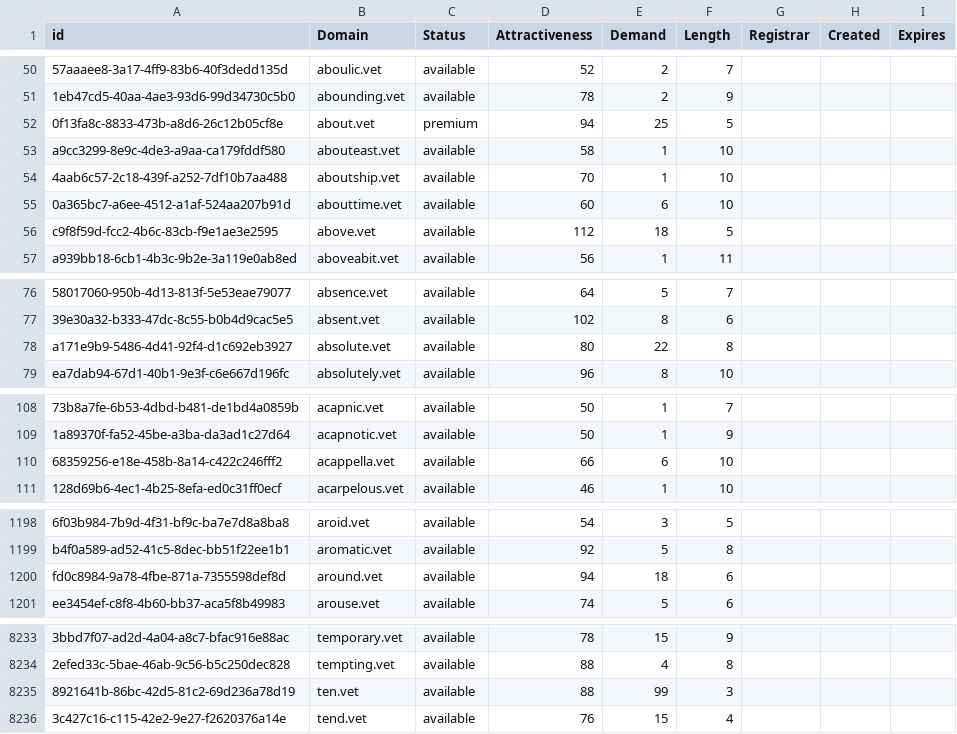
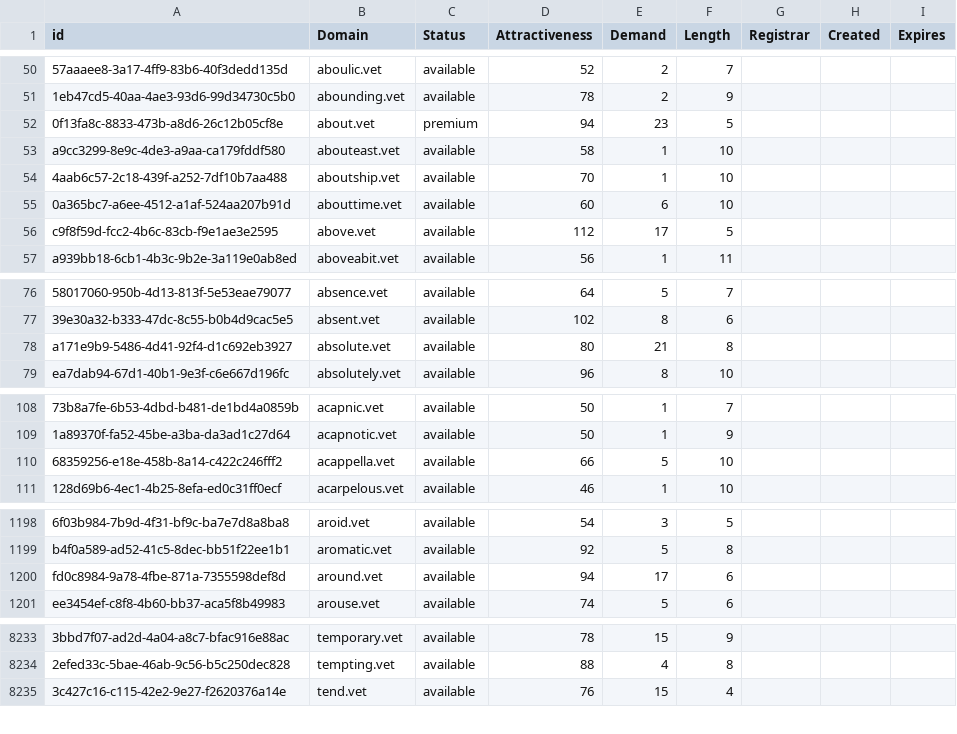
Before and after one commit to UniqueDomains/vet-oneword-domains, a CSV file: vet.csv, drawn as a sheet; only a part is shown, gaps mark what is left out; the diff covers the shown part only; the diff names each change by its address in the sheet, - before the commit and + after, or states it on an @@ line.

Commit message:
Domains update

```diff
--- a/vet.csv
+++ b/vet.csv
-E52 (Demand): 25
+E52 (Demand): 23
-E56 (Demand): 18
+E56 (Demand): 17
-E78 (Demand): 22
+E78 (Demand): 21
-E110 (Demand): 6
+E110 (Demand): 5
-E1200 (Demand): 18
+E1200 (Demand): 17
-row 8235: 8921641b-86bc-42d5-81c2-69d236a78d19 | ten.vet | available | 88 | 99 | 3
```
Also changed, not shown: 16 edited cells elsewhere in this file, 2 other files.
